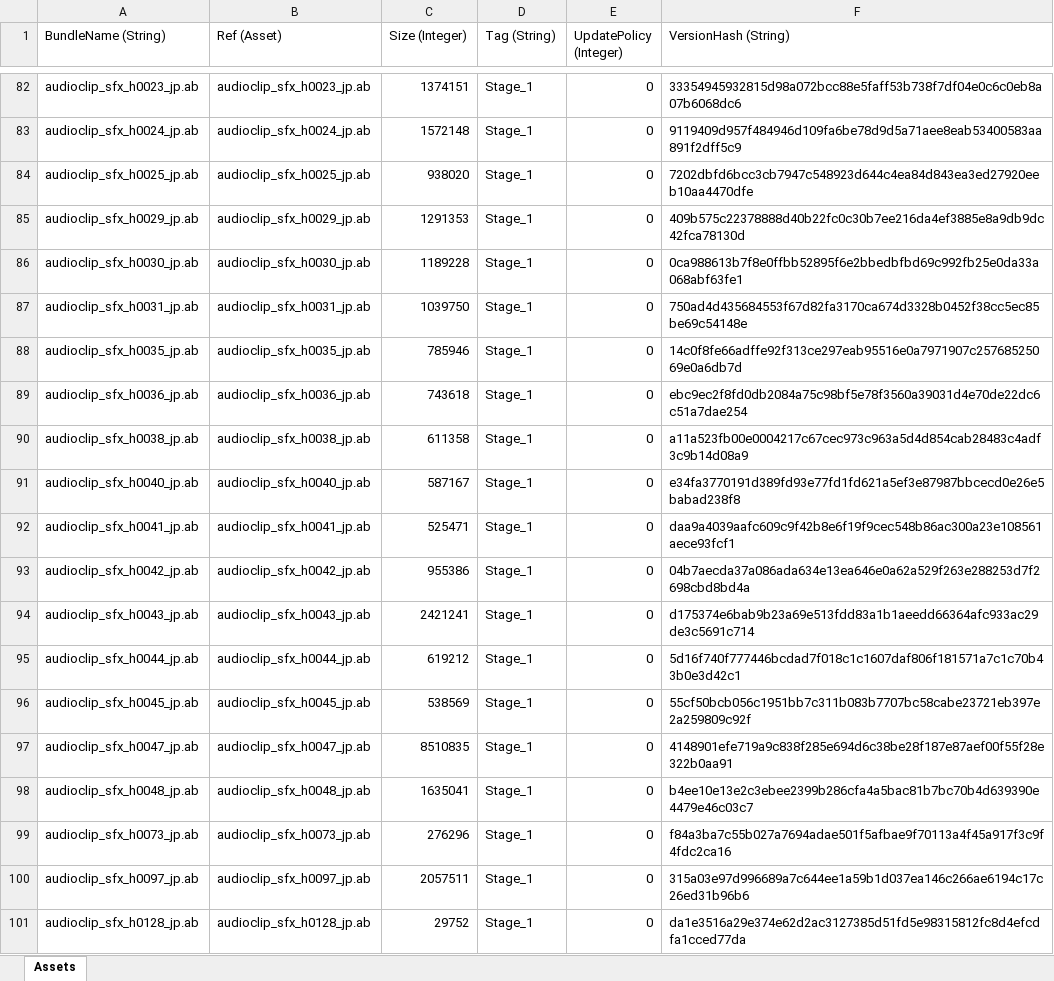
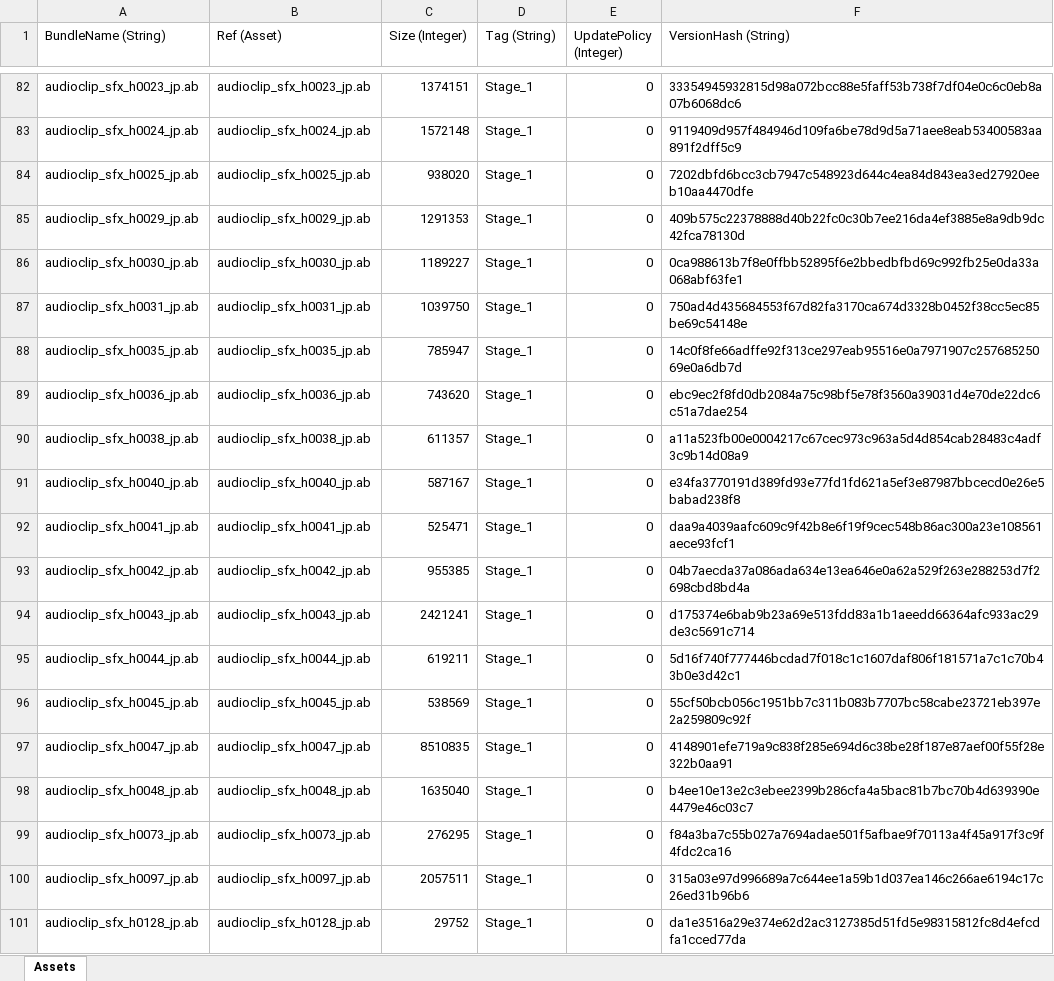
Before and after one commit to stu43005/sdorica-wiki-bot, an Excel workbook: client_gamedata/ios/iosExp.xlsx, sheet Assets, drawn as a sheet; only a part is shown, gaps mark what is left out; values as stored, in another font and other column widths than the file's, no borders; the diff covers the shown part only; the diff names each change by its address in the sheet, - before the commit and + after, or states it on an @@ line.

```diff
--- a/client_gamedata/ios/iosExp.xlsx (sheet Assets)
+++ b/client_gamedata/ios/iosExp.xlsx (sheet Assets)
-C86 (Size (Integer)): 1189228
+C86 (Size (Integer)): 1189227
-C88 (Size (Integer)): 785946
+C88 (Size (Integer)): 785947
-C89 (Size (Integer)): 743618
+C89 (Size (Integer)): 743620
-C90 (Size (Integer)): 611358
+C90 (Size (Integer)): 611357
-C93 (Size (Integer)): 955386
+C93 (Size (Integer)): 955385
-C95 (Size (Integer)): 619212
+C95 (Size (Integer)): 619211
-C98 (Size (Integer)): 1635041
+C98 (Size (Integer)): 1635040
-C99 (Size (Integer)): 276296
+C99 (Size (Integer)): 276295
```
Also changed, not shown: 69 edited cells elsewhere in this sheet, client_gamedata/charAssets.xlsx, 22 other files.
